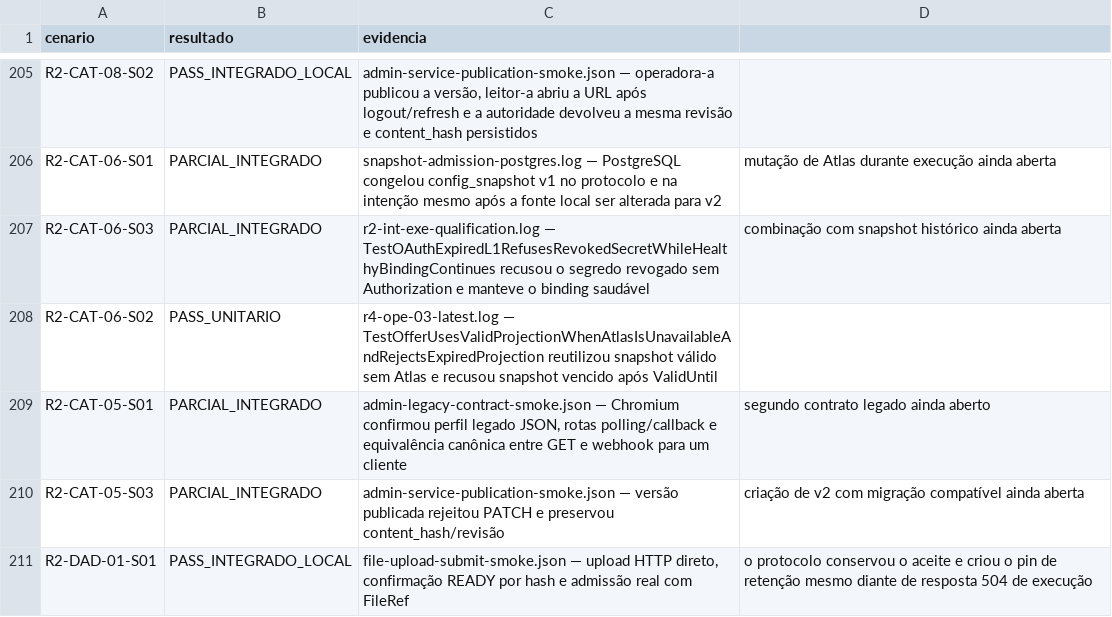
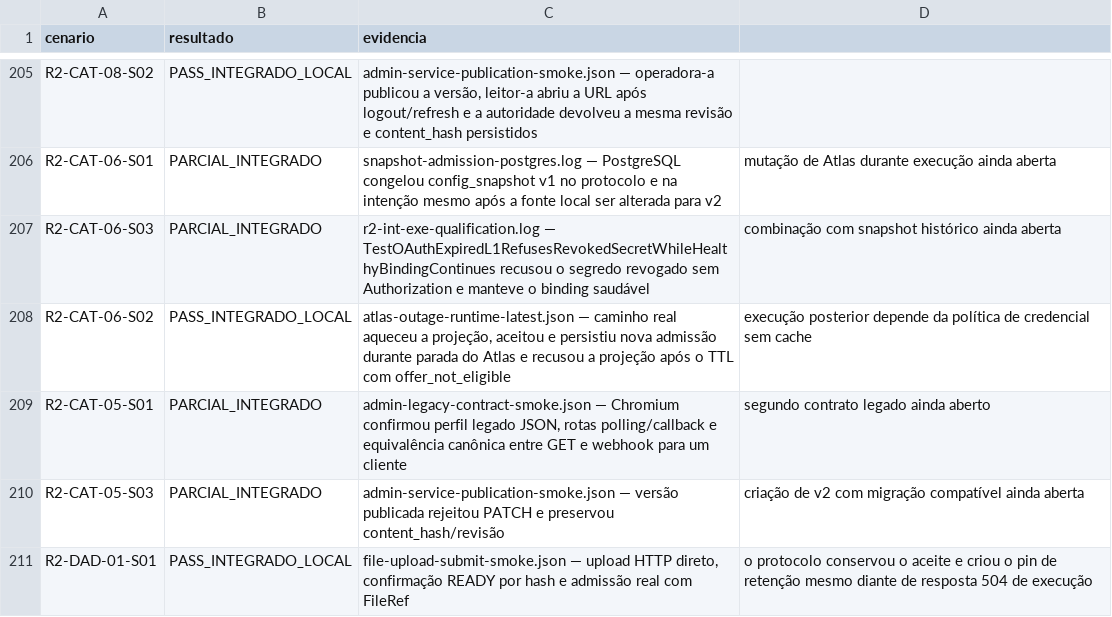
Before and after one commit to leandroclf/ai-hub, a CSV file: docs/reviews/2026-09-09-r4/implementation/SCENARIO_RESULTS.csv, drawn as a sheet; only a part is shown, gaps mark what is left out.

Commit message:
test(catalogo): qualifica cache de oferta durante indisponibilidade
Contexto: comprova pelo caminho HTTP real a reutilização de uma projeção válida quando o Atlas fica indisponível e a recusa após o TTL.

Impacto: promove R2-CAT-06-S02 para PASS_INTEGRADO_LOCAL, preserva os limites da política de credencial sem cache e mantém a matriz de rastreabilidade atualizada.

```diff
--- a/docs/reviews/2026-09-09-r4/implementation/SCENARIO_RESULTS.csv
+++ b/docs/reviews/2026-09-09-r4/implementation/SCENARIO_RESULTS.csv
@@ -207,3 +207,3 @@ R2-CAT-06-S01;PARCIAL_INTEGRADO;snapshot-admission-postgres.log — PostgreSQL c
 R2-CAT-06-S03;PARCIAL_INTEGRADO;r2-int-exe-qualification.log — TestOAuthExpiredL1RefusesRevokedSecretWhileHealthyBindingContinues recusou o segredo revogado sem Authorization e manteve o binding saudável; combinação com snapshot histórico ainda aberta
-R2-CAT-06-S02;PASS_UNITARIO;r4-ope-03-latest.log — TestOfferUsesValidProjectionWhenAtlasIsUnavailableAndRejectsExpiredProjection reutilizou snapshot válido sem Atlas e recusou snapshot vencido após ValidUntil
+R2-CAT-06-S02;PASS_INTEGRADO_LOCAL;atlas-outage-runtime-latest.json — caminho real aqueceu a projeção, aceitou e persistiu nova admissão durante parada do Atlas e recusou a projeção após o TTL com offer_not_eligible; execução posterior depende da política de credencial sem cache
 R2-CAT-05-S01;PARCIAL_INTEGRADO;admin-legacy-contract-smoke.json — Chromium confirmou perfil legado JSON, rotas polling/callback e equivalência canônica entre GET e webhook para um cliente; segundo contrato legado ainda aberto
```
Also changed, not shown: docs/reviews/2026-09-09-r4/implementation/RESULT-MATRIX-732-CENARIOS.csv, 5 other files.
